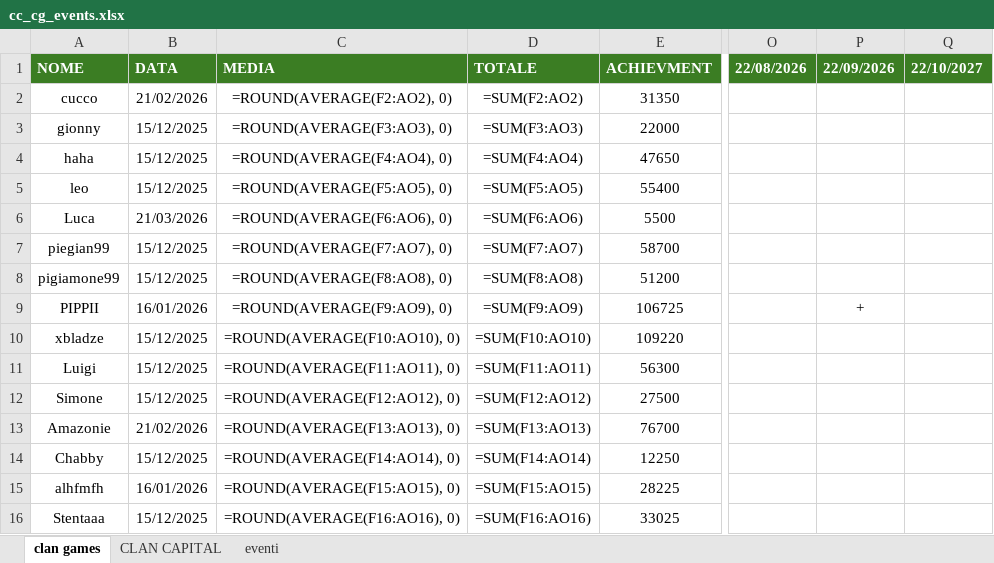
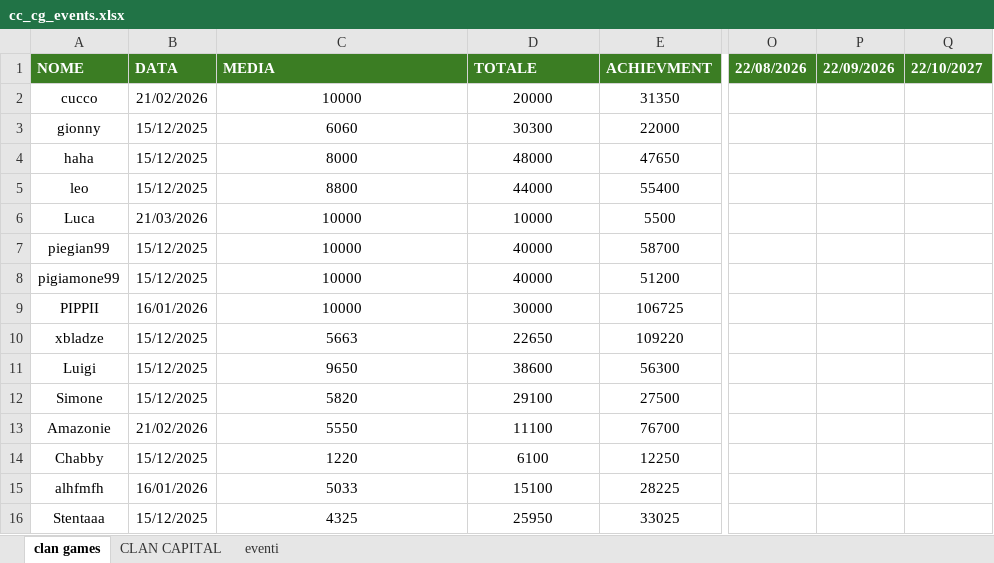
Before and after one commit to piegian99ita/clashMacacos, an Excel workbook: cc_cg_events.xlsx, sheet clan games, drawn as a sheet; only a part is shown, gaps mark what is left out; values as stored, in another font and other column widths than the file's, no borders; formulas without a stored value are shown as written; the diff covers the shown part only; the diff names each change by its address in the sheet, - before the commit and + after, or states it on an @@ line.

```diff
--- a/cc_cg_events.xlsx (sheet clan games)
+++ b/cc_cg_events.xlsx (sheet clan games)
-C2: =ROUND(AVERAGE(F2:AO2), 0)
+C2: 10000
-D2: =SUM(F2:AO2)
+D2: 20000
-C3: =ROUND(AVERAGE(F3:AO3), 0)
+C3: 6060
-D3: =SUM(F3:AO3)
+D3: 30300
-C4: =ROUND(AVERAGE(F4:AO4), 0)
+C4: 8000
-D4: =SUM(F4:AO4)
+D4: 48000
-C5: =ROUND(AVERAGE(F5:AO5), 0)
+C5: 8800
-D5: =SUM(F5:AO5)
+D5: 44000
-C6: =ROUND(AVERAGE(F6:AO6), 0)
+C6: 10000
-D6: =SUM(F6:AO6)
+D6: 10000
-C7: =ROUND(AVERAGE(F7:AO7), 0)
+C7: 10000
-D7: =SUM(F7:AO7)
+D7: 40000
-C8: =ROUND(AVERAGE(F8:AO8), 0)
+C8: 10000
-D8: =SUM(F8:AO8)
+D8: 40000
-C9: =ROUND(AVERAGE(F9:AO9), 0)
+C9: 10000
-D9: =SUM(F9:AO9)
+D9: 30000
-P9: +
+P9: (empty)
-C10: =ROUND(AVERAGE(F10:AO10), 0)
+C10: 5663
-D10: =SUM(F10:AO10)
+D10: 22650
-C11: =ROUND(AVERAGE(F11:AO11), 0)
+C11: 9650
-D11: =SUM(F11:AO11)
+D11: 38600
-C12: =ROUND(AVERAGE(F12:AO12), 0)
+C12: 5820
-D12: =SUM(F12:AO12)
+D12: 29100
-C13: =ROUND(AVERAGE(F13:AO13), 0)
+C13: 5550
-D13: =SUM(F13:AO13)
+D13: 11100
-C14: =ROUND(AVERAGE(F14:AO14), 0)
+C14: 1220
-D14: =SUM(F14:AO14)
+D14: 6100
-C15: =ROUND(AVERAGE(F15:AO15), 0)
+C15: 5033
-D15: =SUM(F15:AO15)
+D15: 15100
-C16: =ROUND(AVERAGE(F16:AO16), 0)
+C16: 4325
-D16: =SUM(F16:AO16)
+D16: 25950
```
Also changed, not shown: 56 edited cells elsewhere in this sheet, sheet CLAN CAPITAL.
